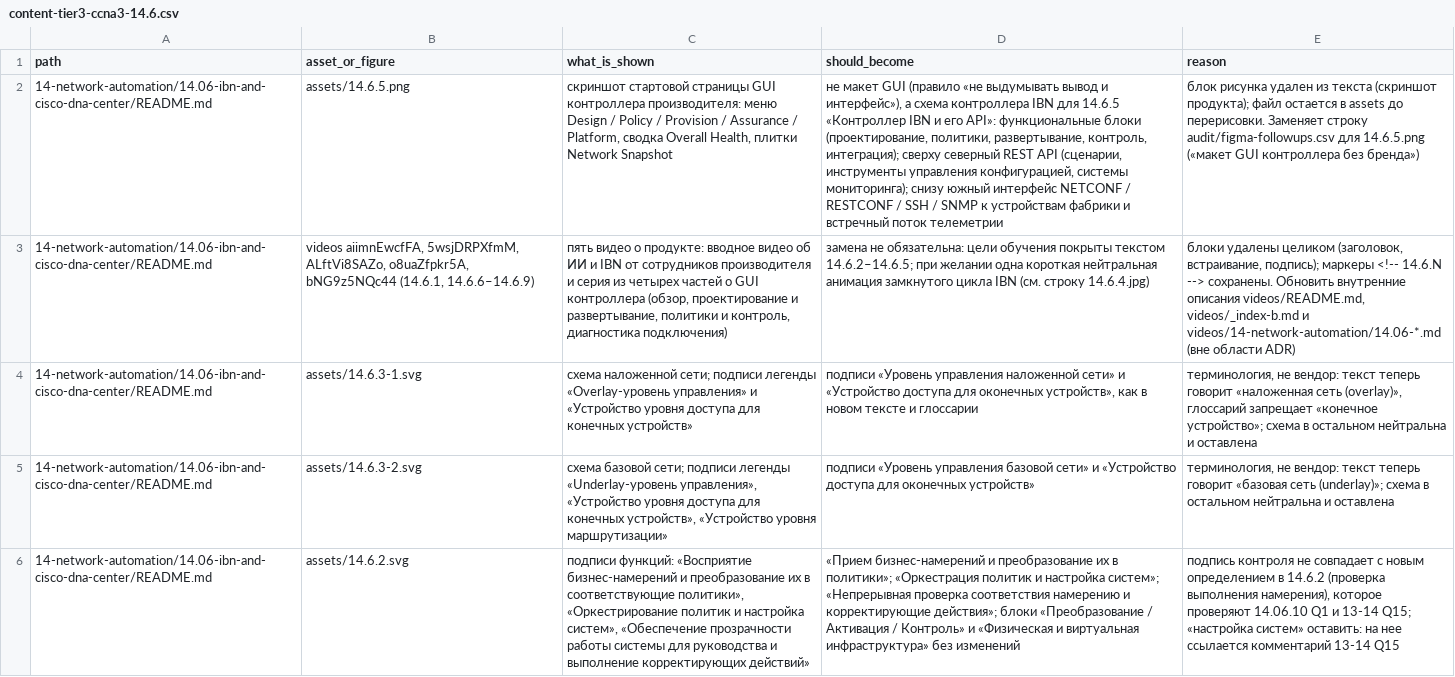
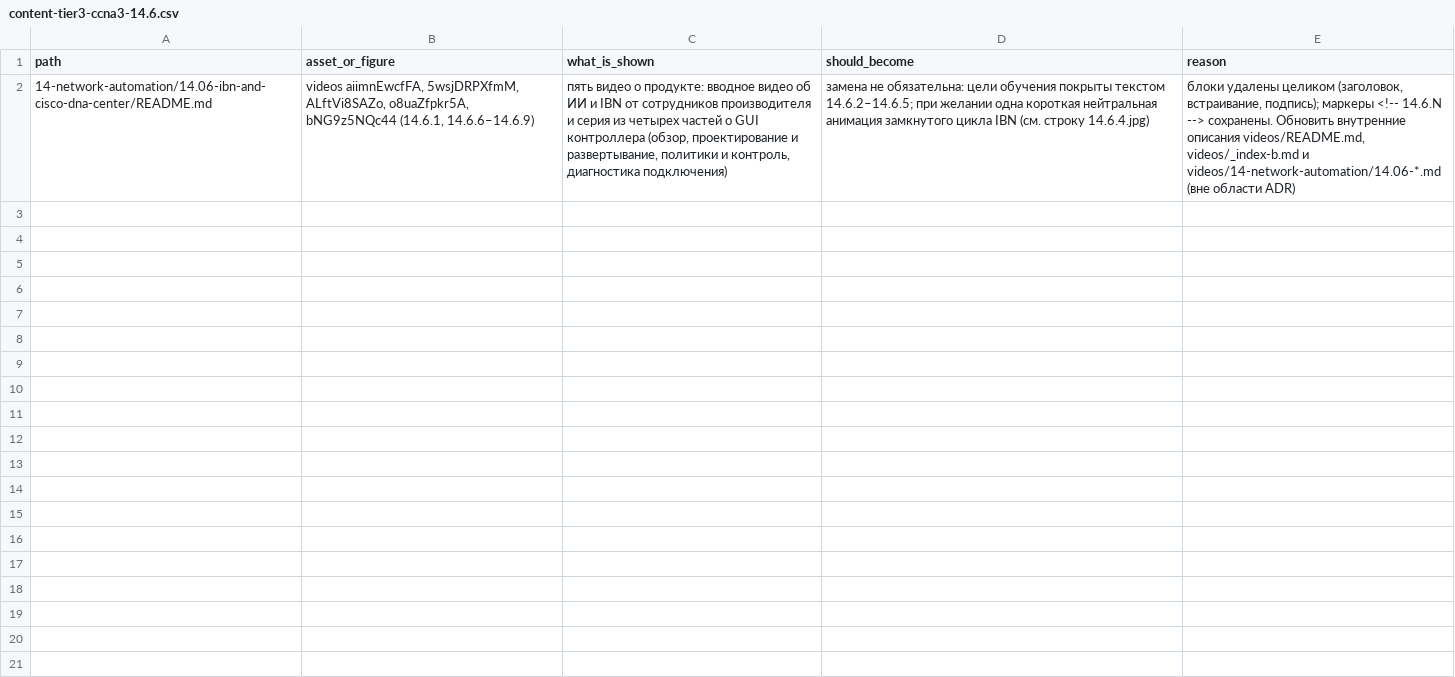
Before and after one commit to nsalab-tmn/learn-ccna3, a CSV file: audit/figma-followups/content-tier3-ccna3-14.6.csv, drawn as a sheet; the diff names each change by its address in the sheet, - before the commit and + after, or states it on an @@ line.

```diff
--- a/audit/figma-followups/content-tier3-ccna3-14.6.csv
+++ b/audit/figma-followups/content-tier3-ccna3-14.6.csv
-row 2: 14-network-automation/14.06-ibn-and-cisco-dna-center/README.md | assets/14.6.5.png | скриншот стартовой страницы GUI контроллера производителя: меню Design / Policy / Provision / Assurance / Platform, сводка Overall Health, плитки Network Snapshot | не макет GUI (правило «не выдумывать вывод и интерфейс»), а схема контроллера IBN для 14.6.5 «Контроллер IBN и его API»: функциональные блоки (проектирование, политики, развертывание, контроль, интеграция); сверху северный REST API (сценарии, инструменты управления конфигурацией, системы мониторинга); снизу южный интерфейс NETCONF / RESTCONF / SSH / SNMP к устройствам фабрики и встречный поток телеметрии | блок рисунка удален из текста (скриншот продукта); файл остается в assets до перерисовки. Заменяет строку audit/figma-followups.csv для 14.6.5.png («макет GUI контроллера без бренда»)
-row 4: 14-network-automation/14.06-ibn-and-cisco-dna-center/README.md | assets/14.6.3-1.svg | схема наложенной сети; подписи легенды «Overlay-уровень управления» и «Устройство уровня доступа для конечных устройств» | подписи «Уровень управления наложенной сети» и «Устройство доступа для оконечных устройств», как в новом тексте и глоссарии | терминология, не вендор: текст теперь говорит «наложенная сеть (overlay)», глоссарий запрещает «конечное устройство»; схема в остальном нейтральна и оставлена
-row 5: 14-network-automation/14.06-ibn-and-cisco-dna-center/README.md | assets/14.6.3-2.svg | схема базовой сети; подписи легенды «Underlay-уровень управления», «Устройство уровня доступа для конечных устройств», «Устройство уровня маршрутизации» | подписи «Уровень управления базовой сети» и «Устройство доступа для оконечных устройств» | терминология, не вендор: текст теперь говорит «базовая сеть (underlay)»; схема в остальном нейтральна и оставлена
-row 6: 14-network-automation/14.06-ibn-and-cisco-dna-center/README.md | assets/14.6.2.svg | подписи функций: «Восприятие бизнес-намерений и преобразование их в соответствующие политики», «Оркестрирование политик и настройка систем», «Обеспечение прозрачности работы системы для руководства и выполнение корректирующих действий» | «Прием бизнес-намерений и преобразование их в политики»; «Оркестрация политик и настройка систем»; «Непрерывная проверка соответствия намерению и корректирующие действия»; блоки «Преобразование / Активация / Контроль» и «Физическая и виртуальная инфраструктура» без изменений | подпись контроля не совпадает с новым определением в 14.6.2 (проверка выполнения намерения), которое проверяют 14.06.10 Q1 и 13-14 Q15; «настройка систем» оставить: на нее ссылается комментарий 13-14 Q15
```
Also changed, not shown: audit/figma-followups/content-tier3-ccna3-13.5.csv, 1 other file.
